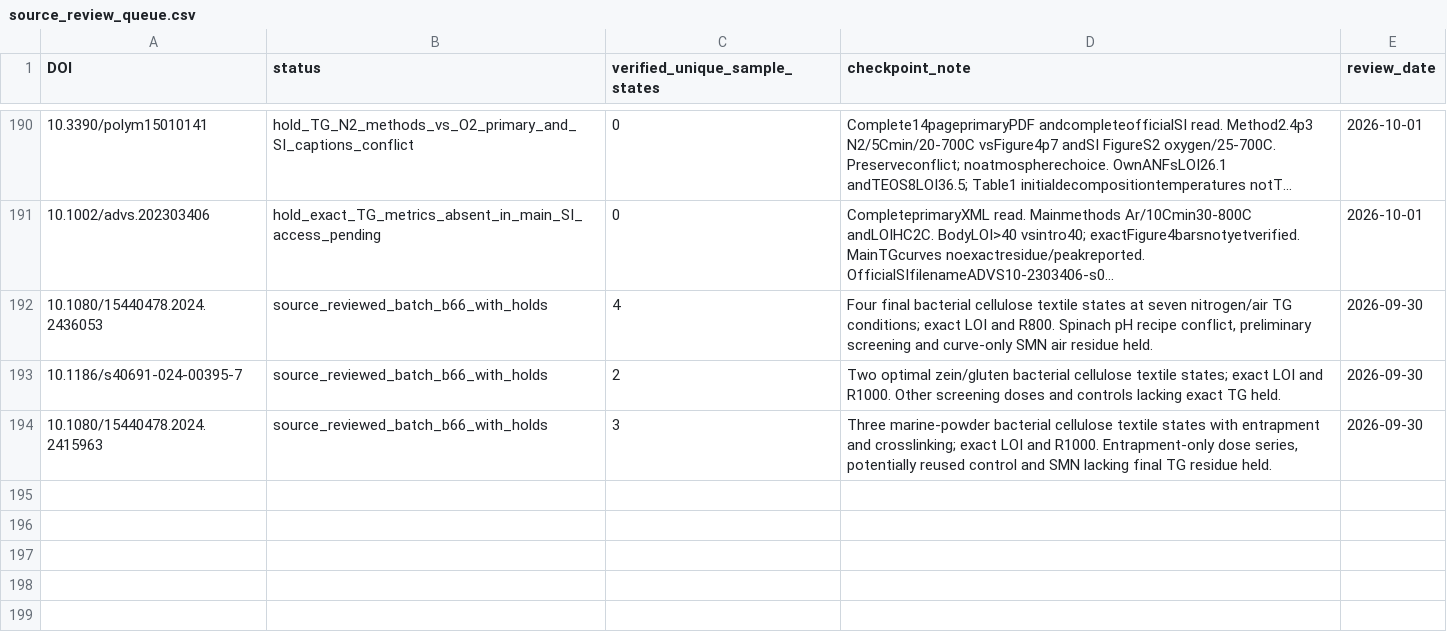
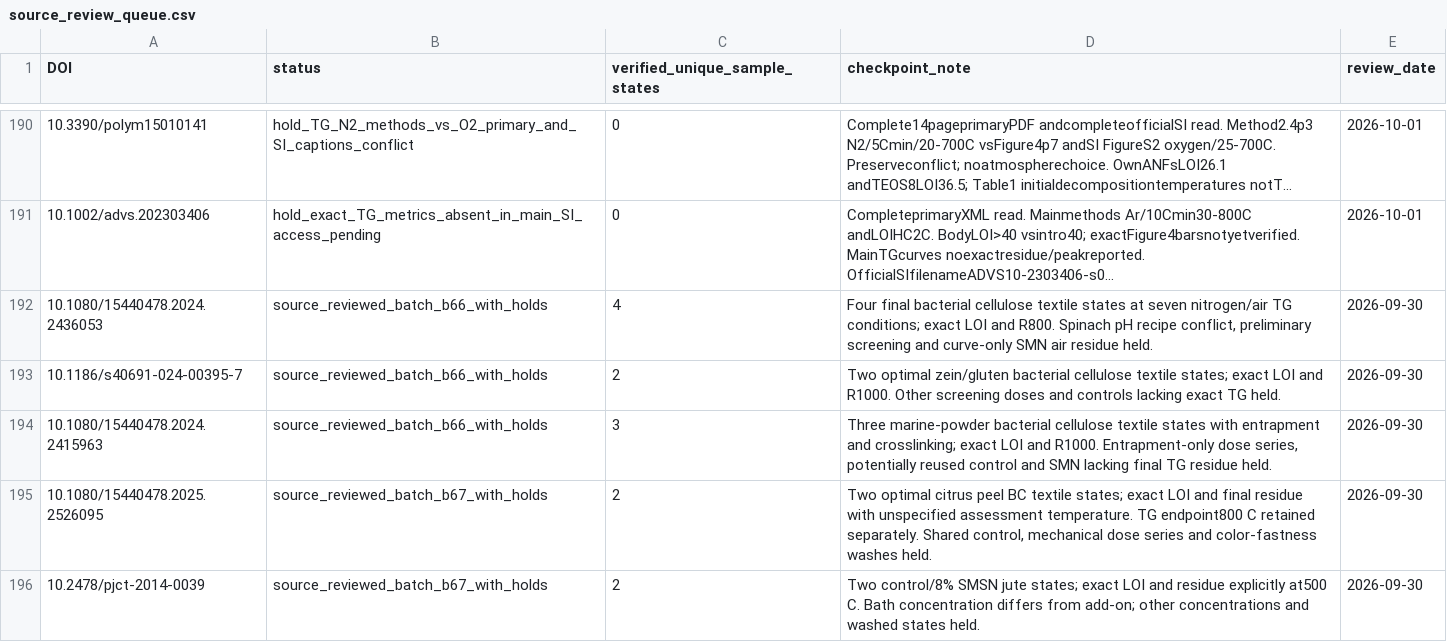
Before and after one commit to PolyFT/textile-tga-database, a CSV file: data/curation/source_review_queue.csv, drawn as a sheet; only a part is shown, gaps mark what is left out; long unchanged cells end in …; the diff names each change by its address in the sheet, - before the commit and + after, or states it on an @@ line.

Commit message:
data: verify four citrus cellulose and jute TG-LOI states

```diff
--- a/data/curation/source_review_queue.csv
+++ b/data/curation/source_review_queue.csv
+row 195: 10.1080/15440478.2025.2526095 | source_reviewed_batch_b67_with_holds | 2 | Two optimal citrus peel BC textile states; exact LOI and final residue with unspecified assessment temperature. TG endpoint800 C retained separately. Shared control, mechanical dose series and color-fastness washes held. | 2026-09-30
+row 196: 10.2478/pjct-2014-0039 | source_reviewed_batch_b67_with_holds | 2 | Two control/8% SMSN jute states; exact LOI and residue explicitly at500 C. Bath concentration differs from add-on; other concentrations and washed states held. | 2026-09-30
```
Also changed, not shown: 8 other files.
